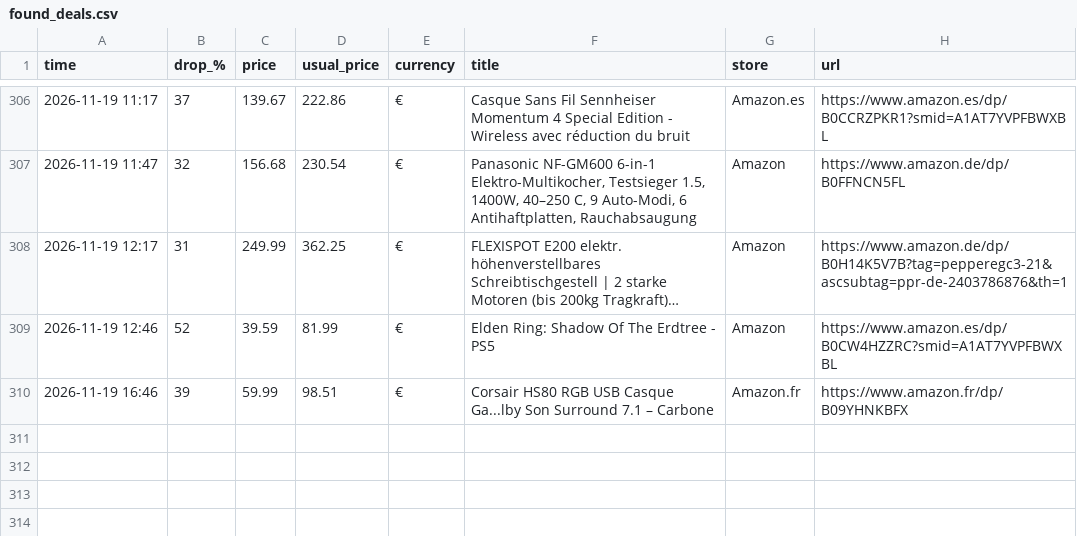
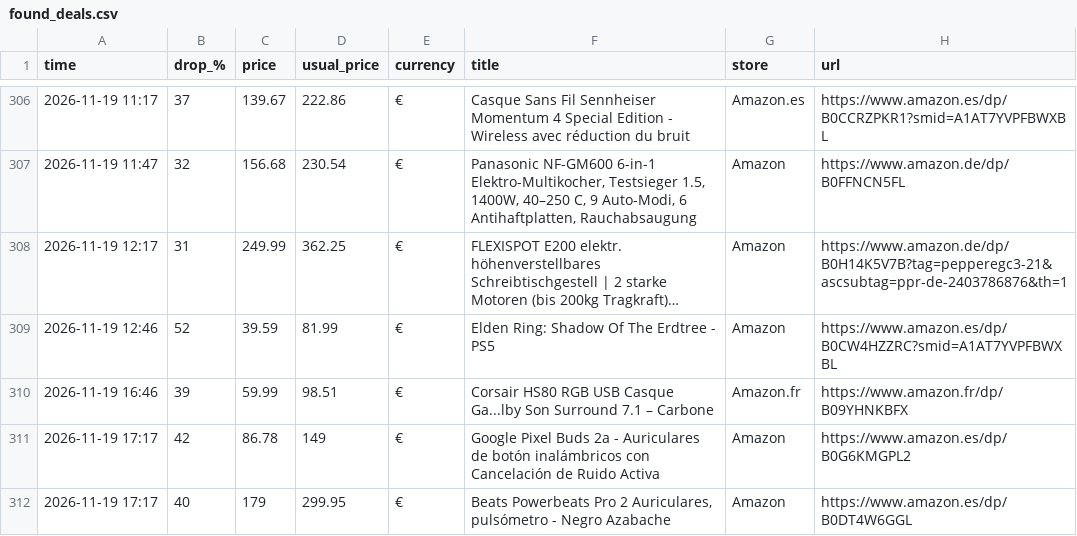
Before and after one commit to investinginfosec-png/deal-scanner, a CSV file: found_deals.csv, drawn as a sheet; only a part is shown, gaps mark what is left out; long unchanged cells end in ….

```diff
--- a/found_deals.csv
+++ b/found_deals.csv
@@ -310 +310,3 @@
 2026-11-19 16:46,39,59.99,98.51,€,Corsair HS80 RGB USB Casque Ga...lby Son Surround 7.1 – Carbone,Amazon.fr,https://www.amazon.fr/dp/B09YHNKBFX
+2026-11-19 17:17,42,86.78,149,€,Google Pixel Buds 2a - Auriculares de botón inalámbricos con Cancelación de Ruido Activa,Amazon,https://www.amazon.es/dp/B0G6KMGPL2
+2026-11-19 17:17,40,179,299.95,€,"Beats Powerbeats Pro 2 Auriculares, pulsómetro - Negro Azabache",Amazon,https://www.amazon.es/dp/B0DT4W6GGL
```
Also changed, not shown: 4 other files.
